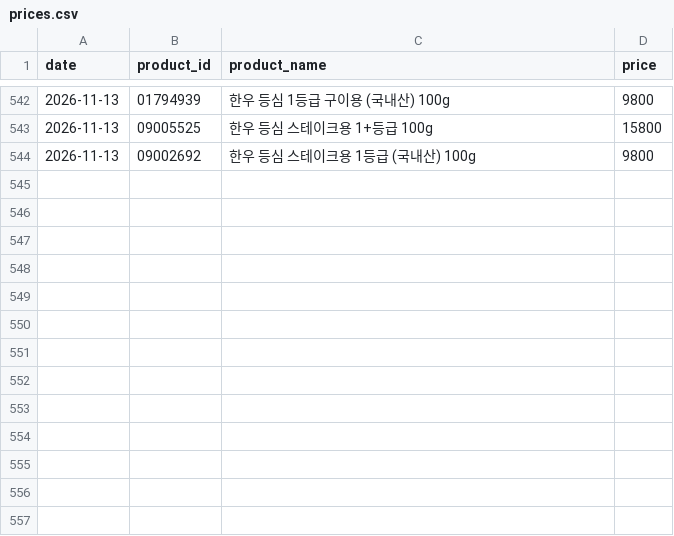
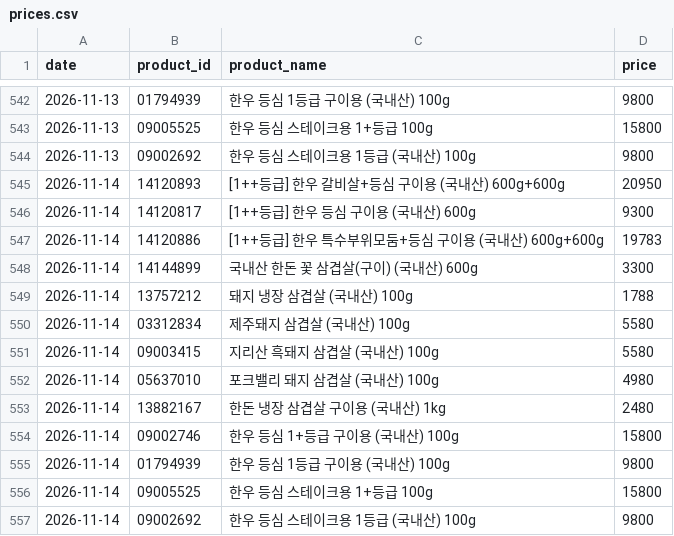
Before and after one commit to pyw31337/meat, a CSV file: history/prices.csv, drawn as a sheet; only a part is shown, gaps mark what is left out; the diff names each change by its address in the sheet, - before the commit and + after, or states it on an @@ line.

```diff
--- a/history/prices.csv
+++ b/history/prices.csv
+row 545: 2026-11-14 | 14120893 | [1++등급] 한우 갈비살+등심 구이용 (국내산) 600g+600g | 20950
+row 546: 2026-11-14 | 14120817 | [1++등급] 한우 등심 구이용 (국내산) 600g | 9300
+row 547: 2026-11-14 | 14120886 | [1++등급] 한우 특수부위모둠+등심 구이용 (국내산) 600g+600g | 19783
+row 548: 2026-11-14 | 14144899 | 국내산 한돈 꽃 삼겹살(구이) (국내산) 600g | 3300
+row 549: 2026-11-14 | 13757212 | 돼지 냉장 삼겹살 (국내산) 100g | 1788
+row 550: 2026-11-14 | 03312834 | 제주돼지 삼겹살 (국내산) 100g | 5580
+row 551: 2026-11-14 | 09003415 | 지리산 흑돼지 삼겹살 (국내산) 100g | 5580
+row 552: 2026-11-14 | 05637010 | 포크밸리 돼지 삼겹살 (국내산) 100g | 4980
+row 553: 2026-11-14 | 13882167 | 한돈 냉장 삼겹살 구이용 (국내산) 1kg | 2480
+row 554: 2026-11-14 | 09002746 | 한우 등심 1+등급 구이용 (국내산) 100g | 15800
+row 555: 2026-11-14 | 01794939 | 한우 등심 1등급 구이용 (국내산) 100g | 9800
+row 556: 2026-11-14 | 09005525 | 한우 등심 스테이크용 1+등급 100g | 15800
+row 557: 2026-11-14 | 09002692 | 한우 등심 스테이크용 1등급 (국내산) 100g | 9800
```
